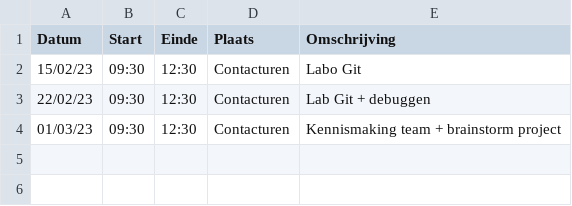
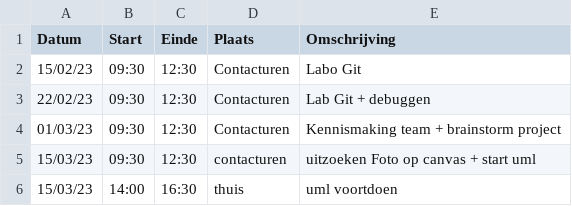
Before and after one commit to wiebe-vandendriessche/schaken, a CSV file: logboeken/StevensBrecht.csv, drawn as a sheet; the diff names each change by its address in the sheet, - before the commit and + after, or states it on an @@ line.

Commit message:
Update StevensBrecht.csv

```diff
--- a/logboeken/StevensBrecht.csv
+++ b/logboeken/StevensBrecht.csv
+row 5: 15/03/23 | 09:30 | 12:30 | contacturen | uitzoeken Foto op canvas + start uml
+row 6: 15/03/23 | 14:00 | 16:30 | thuis | uml voortdoen
```
